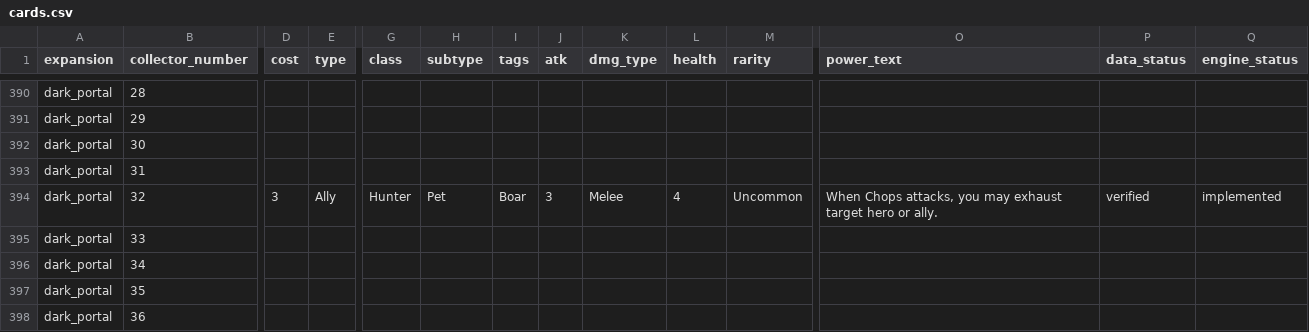
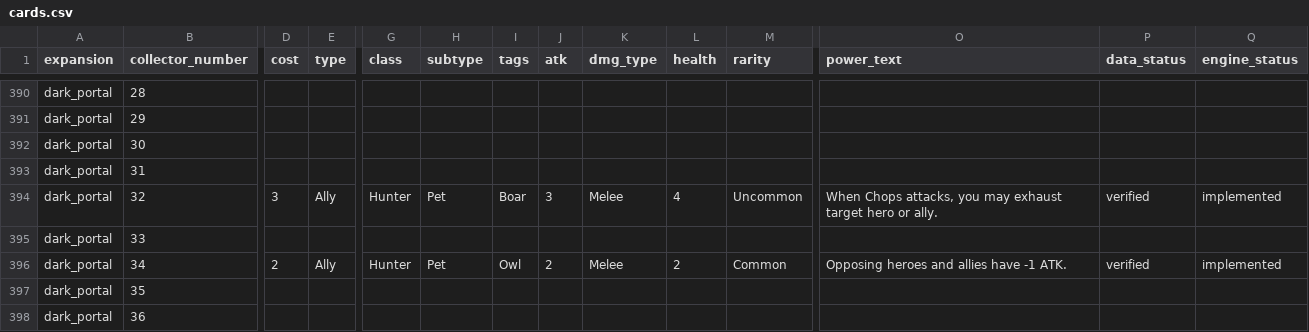
Before and after one commit to remariano138/wowtcg-godot, a CSV file: data/cards.csv, drawn as a sheet; only a part is shown, gaps mark what is left out; the diff covers the shown part only; the diff names each change by its address in the sheet, - before the commit and + after, or states it on an @@ line.

```diff
--- a/data/cards.csv
+++ b/data/cards.csv
-D396 (cost): (empty)
+D396 (cost): 2
-E396 (type): (empty)
+E396 (type): Ally
-G396 (class): (empty)
+G396 (class): Hunter
-H396 (subtype): (empty)
+H396 (subtype): Pet
-I396 (tags): (empty)
+I396 (tags): Owl
-J396 (atk): (empty)
+J396 (atk): 2
-K396 (dmg_type): (empty)
+K396 (dmg_type): Melee
-L396 (health): (empty)
+L396 (health): 2
-M396 (rarity): (empty)
+M396 (rarity): Common
-O396 (power_text): (empty)
+O396 (power_text): Opposing heroes and allies have -1 ATK.
-P396 (data_status): (empty)
+P396 (data_status): verified
-Q396 (engine_status): (empty)
+Q396 (engine_status): implemented
```
Also changed, not shown: 1 edited cell elsewhere in this file, 4 other files.
